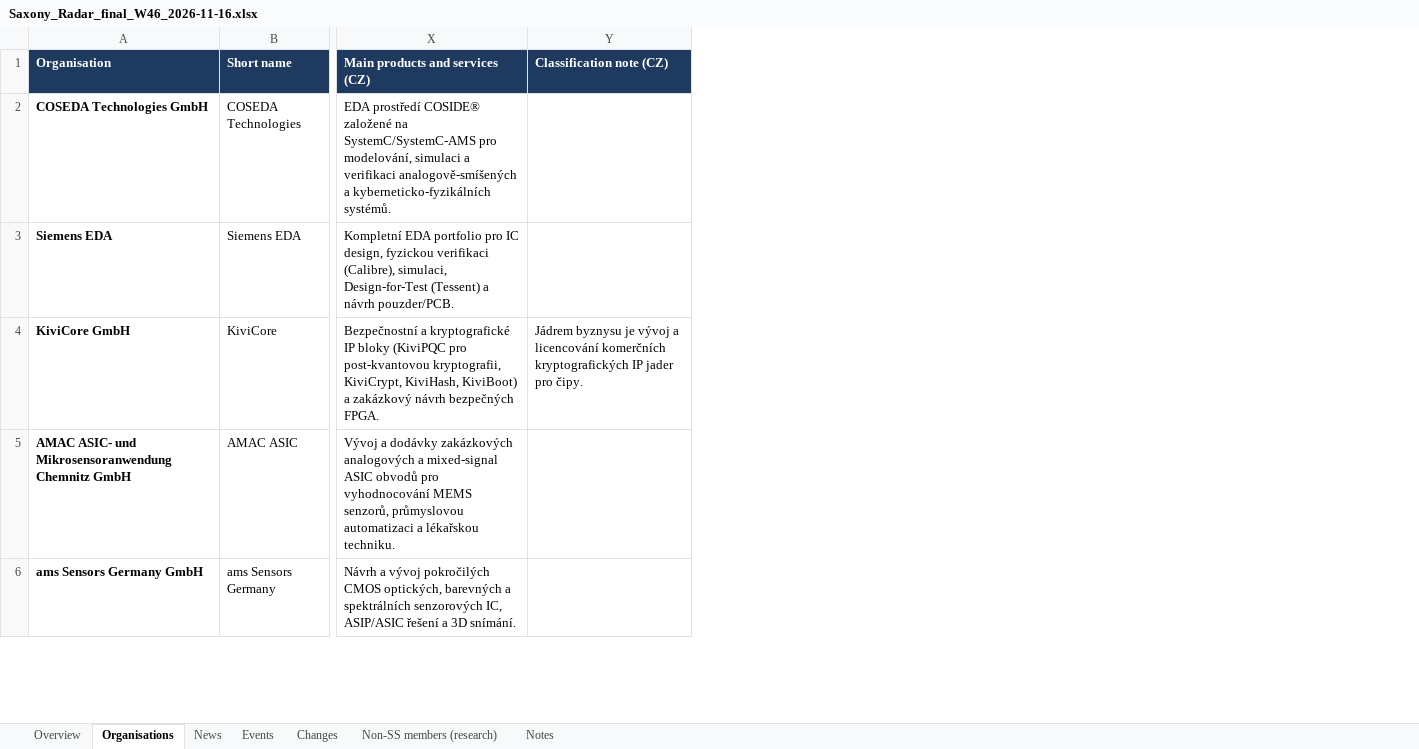
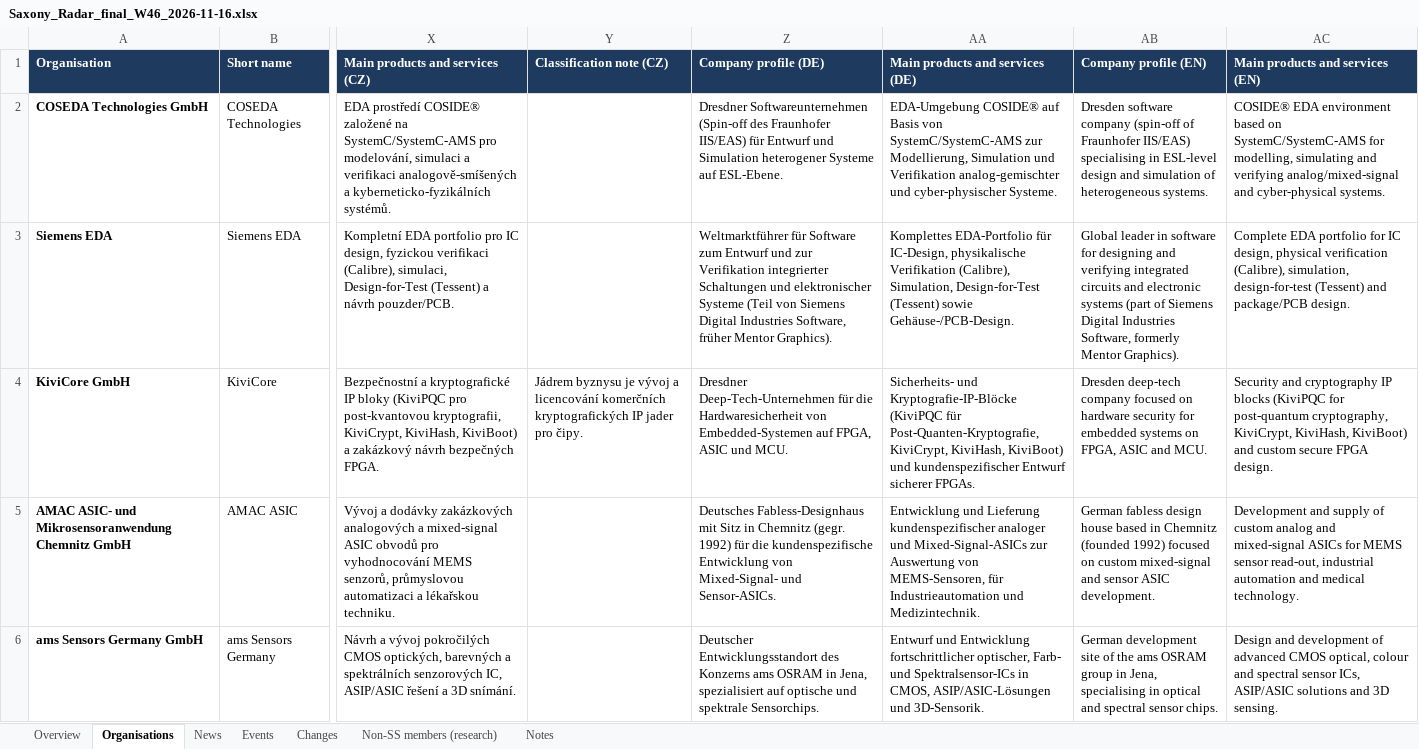
Before and after one commit to smarterinstruments/Saxony-Radar, an Excel workbook: data/Saxony_Radar_final_W46_2026-11-16.xlsx, sheet Organisations, drawn as a sheet; only a part is shown, gaps mark what is left out; values as stored, in another font and other column widths than the file's, no borders; the diff names each change by its address in the sheet, - before the commit and + after, or states it on an @@ line.

```diff
--- a/data/Saxony_Radar_final_W46_2026-11-16.xlsx (sheet Organisations)
+++ b/data/Saxony_Radar_final_W46_2026-11-16.xlsx (sheet Organisations)
+column Z (Company profile (DE)), rows 2-6: Dresdner Softwareunternehmen (Spin-off des Fraunhofer IIS/EAS) für Entwurf und Simulation heterogener Systeme auf ESL-Ebene. | Weltmarktführer für Software zum Entwurf und zur Verifikation integrierter Schaltungen und elektronischer Systeme (Teil von Siemens Digital Industries Software, früher Mentor Graphics). | Dresdner Deep-Tech-Unternehmen für die Hardwaresicherheit von Embedded-Systemen auf FPGA, ASIC und MCU. | Deutsches Fabless-Designhaus mit Sitz in Chemnitz (gegr. 1992) für die kundenspezifische Entwicklung von Mixed-Signal- und Sensor-ASICs. | Deutscher Entwicklungsstandort des Konzerns ams OSRAM in Jena, spezialisiert auf optische und spektrale Sensorchips.
+column AA (Main products and services (DE)), rows 2-6: EDA-Umgebung COSIDE® auf Basis von SystemC/SystemC-AMS zur Modellierung, Simulation und Verifikation analog-gemischter und cyber-physischer Systeme. | Komplettes EDA-Portfolio für IC-Design, physikalische Verifikation (Calibre), Simulation, Design-for-Test (Tessent) sowie Gehäuse-/PCB-Design. | Sicherheits- und Kryptografie-IP-Blöcke (KiviPQC für Post-Quanten-Kryptografie, KiviCrypt, KiviHash, KiviBoot) und kundenspezifischer Entwurf sicherer FPGAs. | Entwicklung und Lieferung kundenspezifischer analoger und Mixed-Signal-ASICs zur Auswertung von MEMS-Sensoren, für Industrieautomation und Medizintechnik. | Entwurf und Entwicklung fortschrittlicher optischer, Farb- und Spektralsensor-ICs in CMOS, ASIP/ASIC-Lösungen und 3D-Sensorik.
+column AB (Company profile (EN)), rows 2-6: Dresden software company (spin-off of Fraunhofer IIS/EAS) specialising in ESL-level design and simulation of heterogeneous systems. | Global leader in software for designing and verifying integrated circuits and electronic systems (part of Siemens Digital Industries Software, formerly Mentor Graphics). | Dresden deep-tech company focused on hardware security for embedded systems on FPGA, ASIC and MCU. | German fabless design house based in Chemnitz (founded 1992) focused on custom mixed-signal and sensor ASIC development. | German development site of the ams OSRAM group in Jena, specialising in optical and spectral sensor chips.
+column AC (Main products and services (EN)), rows 2-6: COSIDE® EDA environment based on SystemC/SystemC-AMS for modelling, simulating and verifying analog/mixed-signal and cyber-physical systems. | Complete EDA portfolio for IC design, physical verification (Calibre), simulation, design-for-test (Tessent) and package/PCB design. | Security and cryptography IP blocks (KiviPQC for post-quantum cryptography, KiviCrypt, KiviHash, KiviBoot) and custom secure FPGA design. | Development and supply of custom analog and mixed-signal ASICs for MEMS sensor read-out, industrial automation and medical technology. | Design and development of advanced CMOS optical, colour and spectral sensor ICs, ASIP/ASIC solutions and 3D sensing.
```
Also changed, not shown: sheet Notes, 5 other files.
